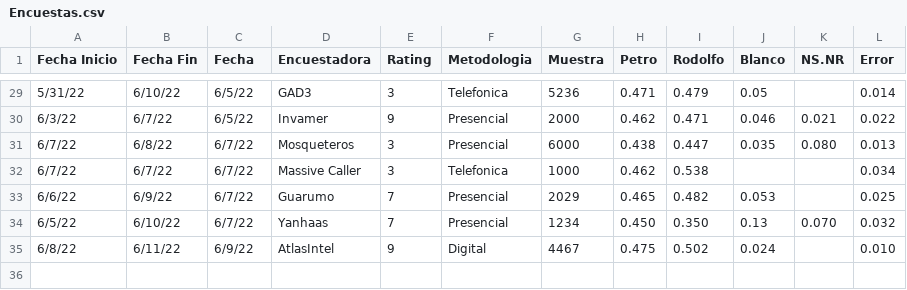
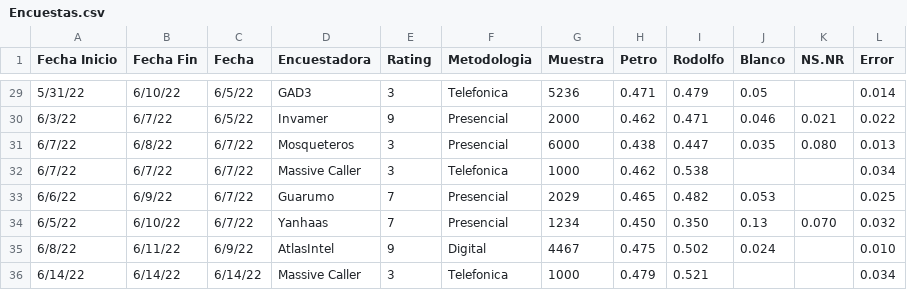
Before and after one commit to PoliticaConDato/Elecciones-2022, a CSV file: data_2nda/Encuestas.csv, drawn as a sheet; only a part is shown, gaps mark what is left out.

Commit message:
Massive Caller

```diff
--- a/data_2nda/Encuestas.csv
+++ b/data_2nda/Encuestas.csv
@@ -35 +35,2 @@
 6/8/22,6/11/22,6/9/22,AtlasIntel,9,Digital,4467,0.475,0.502,0.024,,0.010
+6/14/22,6/14/22,6/14/22,Massive Caller,3,Telefonica,1000,0.479,0.521,,,0.034
```
